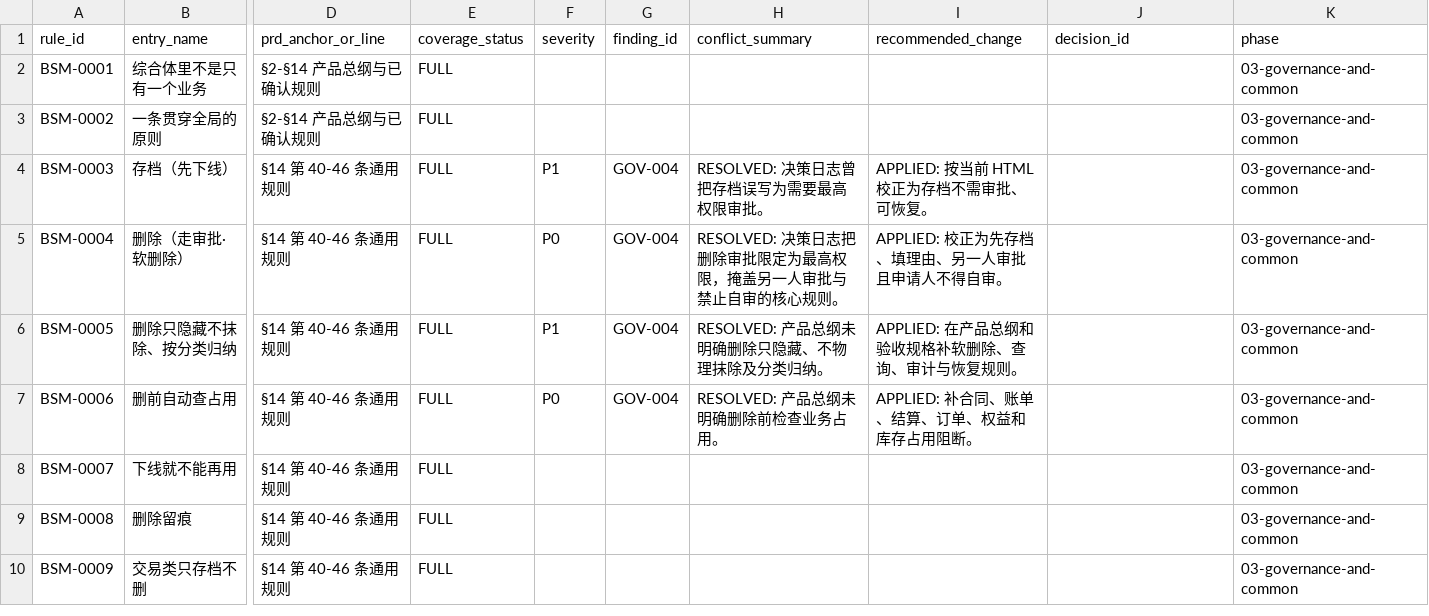
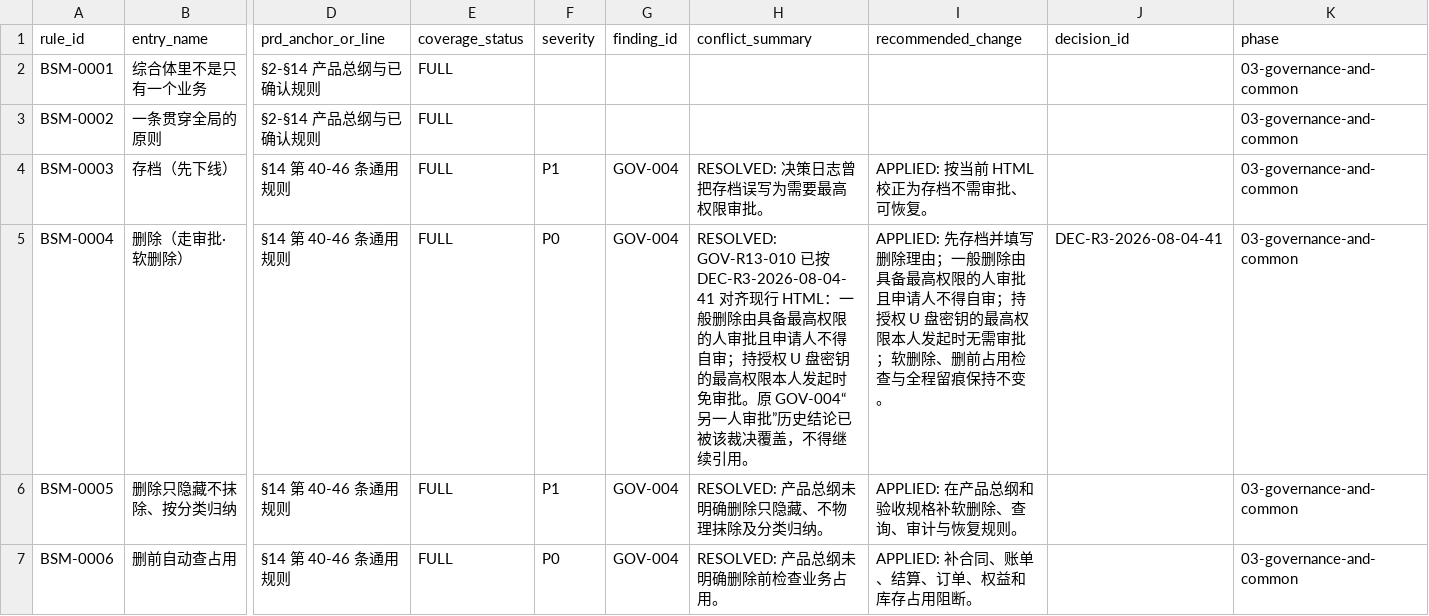
Before and after one commit to jxh1979/mall, a CSV file: docs/prd-audit/html-prd-coverage.csv, drawn as a sheet; only a part is shown, gaps mark what is left out; the shorter side is filled out with more unchanged rows; the diff names each change by its address in the sheet, - before the commit and + after, or states it on an @@ line.

Commit message:
docs(governance): align R13 batch 6 authority rules

```diff
--- a/docs/prd-audit/html-prd-coverage.csv
+++ b/docs/prd-audit/html-prd-coverage.csv
-H5 (conflict_summary): RESOLVED: 决策日志把删除审批限定为最高权限，掩盖另一人审批与禁止自审的核心规则。
+H5 (conflict_summary): RESOLVED: GOV-R13-010 已按 DEC-R3-2026-08-04-41 对齐现行 HTML：一般删除由具备最高权限的人审批且申请人不得自审；持授权 U 盘密钥的最高权限本人发起时免审批。原 GOV-004“另一人审批”历史结论已被该裁决覆盖，不得继续引用。
-I5 (recommended_change): APPLIED: 校正为先存档、填理由、另一人审批且申请人不得自审。
+I5 (recommended_change): APPLIED: 先存档并填写删除理由；一般删除由具备最高权限的人审批且申请人不得自审；持授权 U 盘密钥的最高权限本人发起时无需审批；软删除、删前占用检查与全程留痕保持不变。
-J5 (decision_id): (empty)
+J5 (decision_id): DEC-R3-2026-08-04-41
```
Also changed, not shown: 2 other files.
